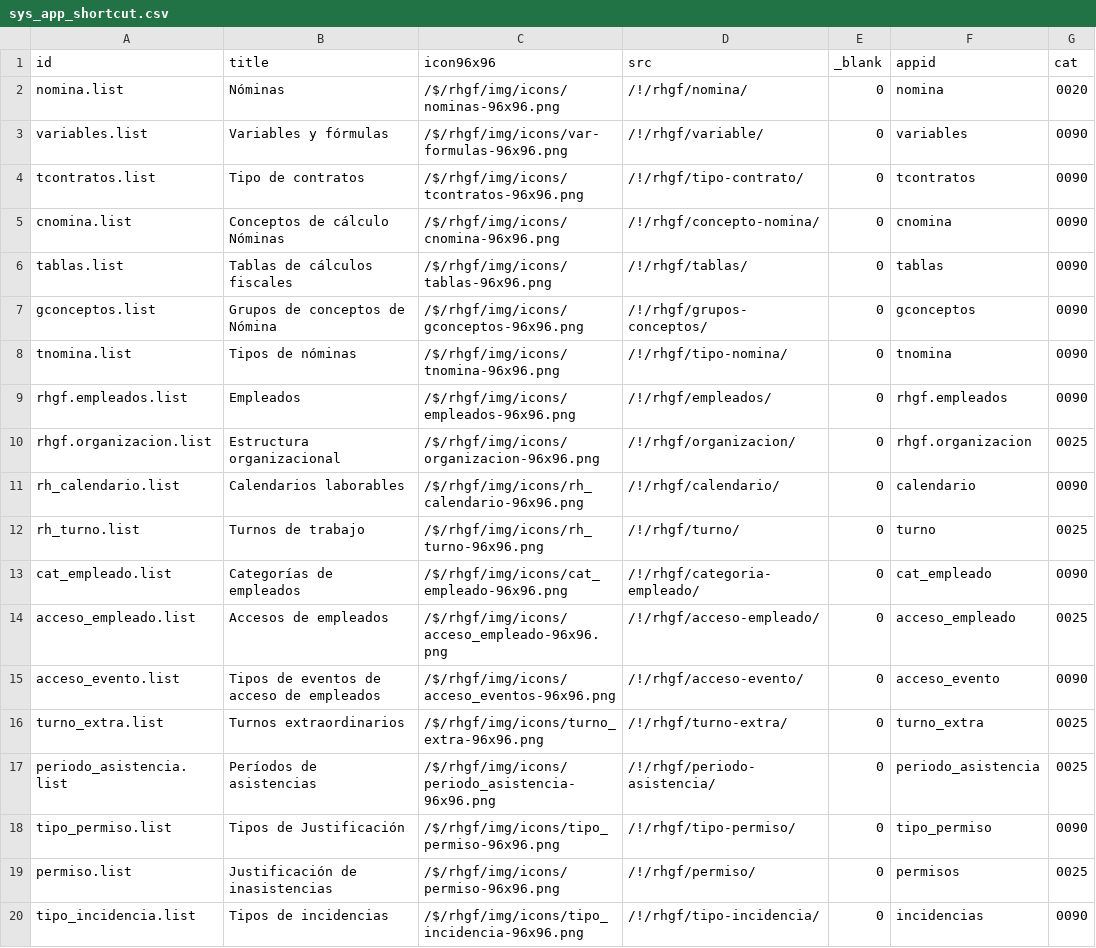
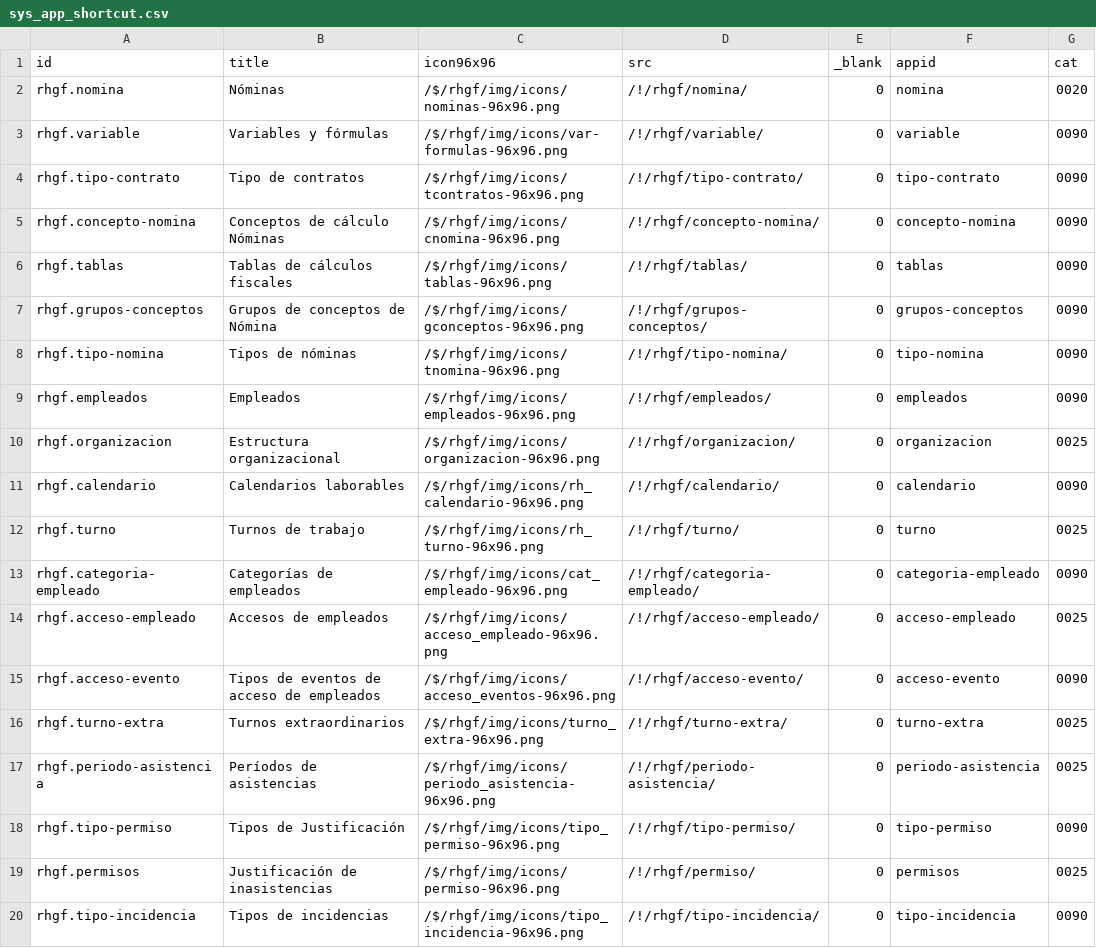
Before and after one commit to Induxsoft/rhgf, a CSV file: src/rhgf/_install/app_info/sys_app_shortcut.csv, drawn as a sheet.

```diff
--- a/src/rhgf/_install/app_info/sys_app_shortcut.csv
+++ b/src/rhgf/_install/app_info/sys_app_shortcut.csv
@@ -1,20 +1,20 @@
 "id","title","icon96x96","src","_blank","appid","cat"
-"nomina.list","Nóminas","/$/rhgf/img/icons/nominas-96x96.png","/!/rhgf/nomina/","0","nomina","0020"
-"variables.list","Variables y fórmulas","/$/rhgf/img/icons/var-formulas-96x96.png","/!/rhgf/variable/","0","variables","0090"
-"tcontratos.list","Tipo de contratos","/$/rhgf/img/icons/tcontratos-96x96.png","/!/rhgf/tipo-contrato/","0","tcontratos","0090"
-"cnomina.list","Conceptos de cálculo Nóminas","/$/rhgf/img/icons/cnomina-96x96.png","/!/rhgf/concepto-nomina/","0","cnomina","0090"
-"tablas.list","Tablas de cálculos fiscales","/$/rhgf/img/icons/tablas-96x96.png","/!/rhgf/tablas/","0","tablas","0090"
-"gconceptos.list","Grupos de conceptos de Nómina","/$/rhgf/img/icons/gconceptos-96x96.png","/!/rhgf/grupos-conceptos/","0","gconceptos","0090"
-"tnomina.list","Tipos de nóminas","/$/rhgf/img/icons/tnomina-96x96.png","/!/rhgf/tipo-nomina/","0","tnomina","0090"
-"rhgf.empleados.list","Empleados","/$/rhgf/img/icons/empleados-96x96.png","/!/rhgf/empleados/","0","rhgf.empleados","0090"
-"rhgf.organizacion.list","Estructura organizacional","/$/rhgf/img/icons/organizacion-96x96.png","/!/rhgf/organizacion/","0","rhgf.organizacion","0025"
-"rh_calendario.list","Calendarios laborables","/$/rhgf/img/icons/rh_calendario-96x96.png","/!/rhgf/calendario/","0","calendario","0090"
-"rh_turno.list","Turnos de trabajo","/$/rhgf/img/icons/rh_turno-96x96.png","/!/rhgf/turno/","0","turno","0025"
-"cat_empleado.list","Categorías de empleados","/$/rhgf/img/icons/cat_empleado-96x96.png","/!/rhgf/categoria-empleado/","0","cat_empleado","0090"
-"acceso_empleado.list","Accesos de empleados","/$/rhgf/img/icons/acceso_empleado-96x96.png","/!/rhgf/acceso-empleado/","0","acceso_empleado","0025"
-"acceso_evento.list","Tipos de eventos de acceso de empleados","/$/rhgf/img/icons/acceso_eventos-96x96.png","/!/rhgf/acceso-evento/","0","acceso_evento","0090"
-"turno_extra.list","Turnos extraordinarios","/$/rhgf/img/icons/turno_extra-96x96.png","/!/rhgf/turno-extra/","0","turno_extra","0025"
-"periodo_asistencia.list","Períodos de asistencias","/$/rhgf/img/icons/periodo_asistencia-96x96.png","/!/rhgf/periodo-asistencia/","0","periodo_asistencia","0025"
-"tipo_permiso.list","Tipos de Justificación","/$/rhgf/img/icons/tipo_permiso-96x96.png","/!/rhgf/tipo-permiso/","0","tipo_permiso","0090"
-"permiso.list","Justificación de inasistencias","/$/rhgf/img/icons/permiso-96x96.png","/!/rhgf/permiso/","0","permisos","0025"
-"tipo_incidencia.list","Tipos de incidencias","/$/rhgf/img/icons/tipo_incidencia-96x96.png","/!/rhgf/tipo-incidencia/","0","incidencias","0090"
+"rhgf.nomina","Nóminas","/$/rhgf/img/icons/nominas-96x96.png","/!/rhgf/nomina/","0","nomina","0020"
+"rhgf.variable","Variables y fórmulas","/$/rhgf/img/icons/var-formulas-96x96.png","/!/rhgf/variable/","0","variable","0090"
+"rhgf.tipo-contrato","Tipo de contratos","/$/rhgf/img/icons/tcontratos-96x96.png","/!/rhgf/tipo-contrato/","0","tipo-contrato","0090"
+"rhgf.concepto-nomina","Conceptos de cálculo Nóminas","/$/rhgf/img/icons/cnomina-96x96.png","/!/rhgf/concepto-nomina/","0","concepto-nomina","0090"
+"rhgf.tablas","Tablas de cálculos fiscales","/$/rhgf/img/icons/tablas-96x96.png","/!/rhgf/tablas/","0","tablas","0090"
+"rhgf.grupos-conceptos","Grupos de conceptos de Nómina","/$/rhgf/img/icons/gconceptos-96x96.png","/!/rhgf/grupos-conceptos/","0","grupos-conceptos","0090"
+"rhgf.tipo-nomina","Tipos de nóminas","/$/rhgf/img/icons/tnomina-96x96.png","/!/rhgf/tipo-nomina/","0","tipo-nomina","0090"
+"rhgf.empleados","Empleados","/$/rhgf/img/icons/empleados-96x96.png","/!/rhgf/empleados/","0","empleados","0090"
+"rhgf.organizacion","Estructura organizacional","/$/rhgf/img/icons/organizacion-96x96.png","/!/rhgf/organizacion/","0","organizacion","0025"
+"rhgf.calendario","Calendarios laborables","/$/rhgf/img/icons/rh_calendario-96x96.png","/!/rhgf/calendario/","0","calendario","0090"
+"rhgf.turno","Turnos de trabajo","/$/rhgf/img/icons/rh_turno-96x96.png","/!/rhgf/turno/","0","turno","0025"
+"rhgf.categoria-empleado","Categorías de empleados","/$/rhgf/img/icons/cat_empleado-96x96.png","/!/rhgf/categoria-empleado/","0","categoria-empleado","0090"
+"rhgf.acceso-empleado","Accesos de empleados","/$/rhgf/img/icons/acceso_empleado-96x96.png","/!/rhgf/acceso-empleado/","0","acceso-empleado","0025"
+"rhgf.acceso-evento","Tipos de eventos de acceso de empleados","/$/rhgf/img/icons/acceso_eventos-96x96.png","/!/rhgf/acceso-evento/","0","acceso-evento","0090"
+"rhgf.turno-extra","Turnos extraordinarios","/$/rhgf/img/icons/turno_extra-96x96.png","/!/rhgf/turno-extra/","0","turno-extra","0025"
+"rhgf.periodo-asistencia","Períodos de asistencias","/$/rhgf/img/icons/periodo_asistencia-96x96.png","/!/rhgf/periodo-asistencia/","0","periodo-asistencia","0025"
+"rhgf.tipo-permiso","Tipos de Justificación","/$/rhgf/img/icons/tipo_permiso-96x96.png","/!/rhgf/tipo-permiso/","0","tipo-permiso","0090"
+"rhgf.permisos","Justificación de inasistencias","/$/rhgf/img/icons/permiso-96x96.png","/!/rhgf/permiso/","0","permisos","0025"
+"rhgf.tipo-incidencia","Tipos de incidencias","/$/rhgf/img/icons/tipo_incidencia-96x96.png","/!/rhgf/tipo-incidencia/","0","tipo-incidencia","0090"
```
Also changed, not shown: src/rhgf/_install/app_info/sys_app_catalog.csv.
